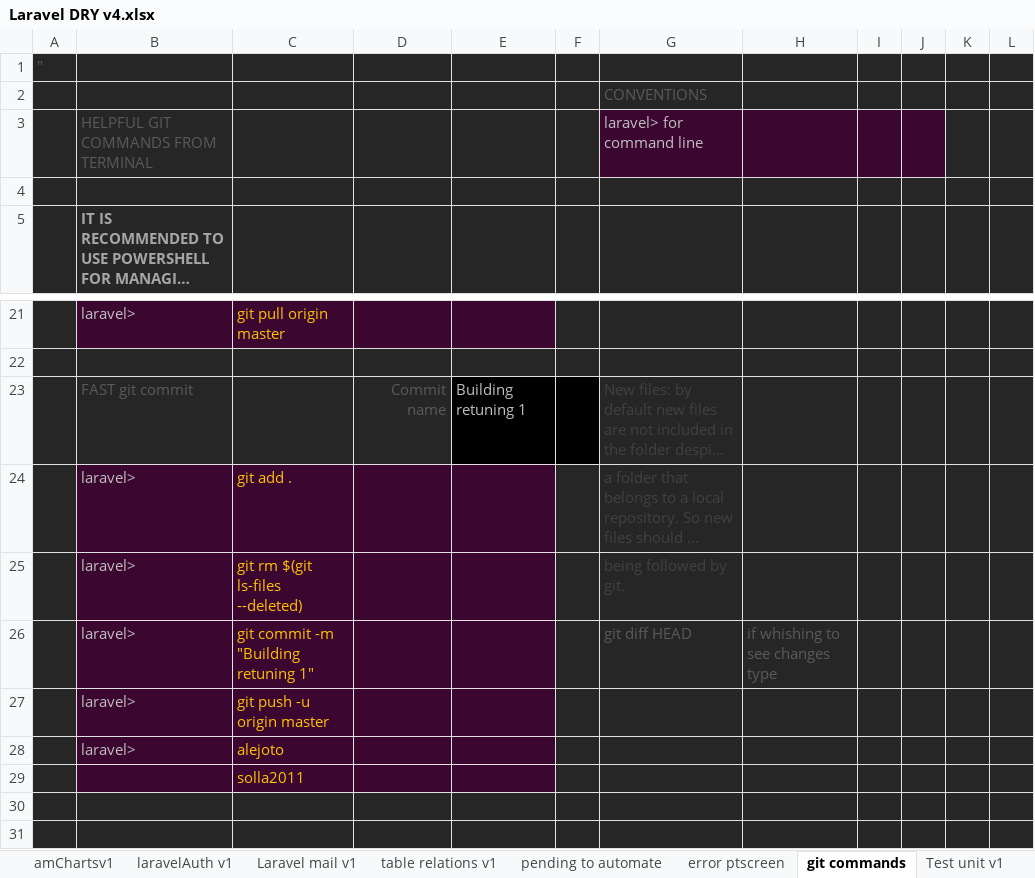
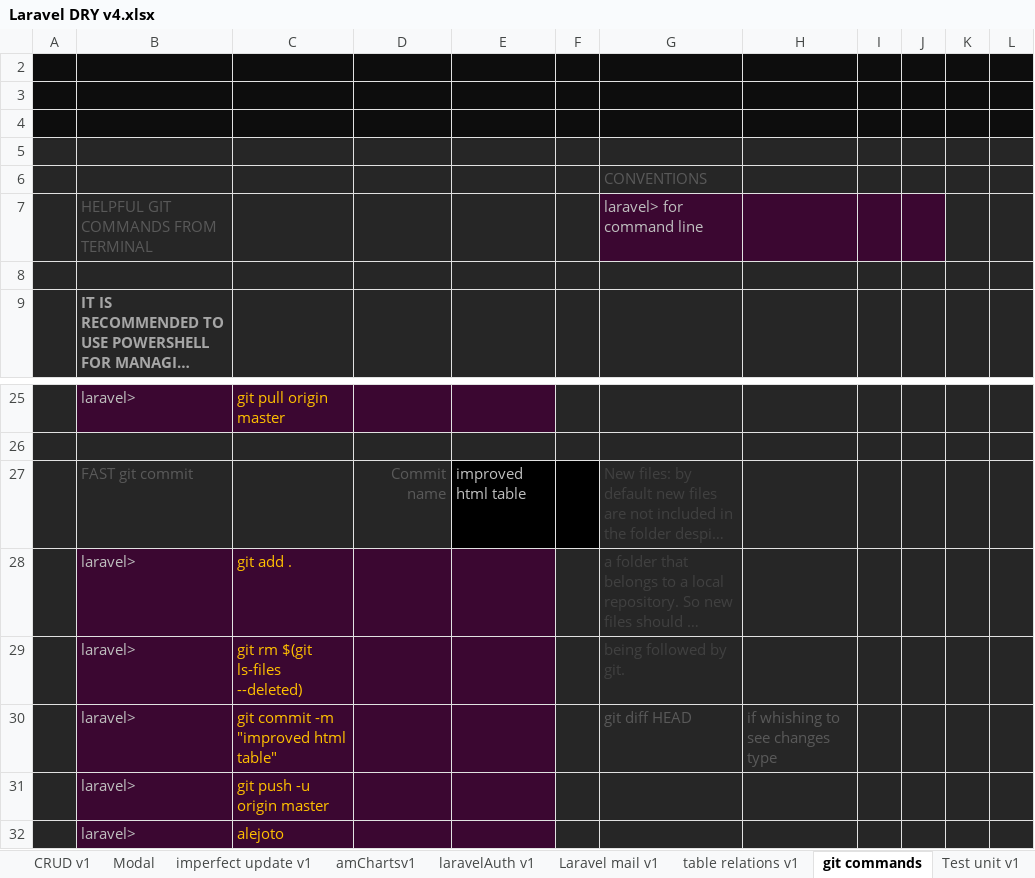
Before and after one commit to alejoto/edry2, an Excel workbook: public/support docs/Laravel DRY v4.xlsx, sheet git commands, drawn as a sheet; only a part is shown, gaps mark what is left out; the shorter side is filled out with more unchanged rows; long unchanged cells end in …; values as stored, in another font and other column widths than the file's, no borders; charts and pictures not drawn; addresses are those after the commit; the diff names each change by its address in the sheet, - before the commit and + after, or states it on an @@ line.

Commit message:
improved html table

```diff
--- a/public/support docs/Laravel DRY v4.xlsx (sheet git commands)
+++ b/public/support docs/Laravel DRY v4.xlsx (sheet git commands)
-sheet tab: pending to automate
-sheet tab: error ptscreen
-A2: "
+A2: (empty)
-A2:L2 fill: #262626
+A2:L2 fill: #0D0D0D
+row 3: (empty)
+row 4: (empty)
+row 5: (empty)
-E27: Building retuning 1
+E27: improved html table
-C30: git commit -m "Building retuning 1"
+C30: git commit -m "improved html table"
```
Also changed, not shown: sheet Index, sheet Modal, sheet ST2 snippets, sheet tables and models, other sheet tabs, formulas that keep their value, charts or pictures.
